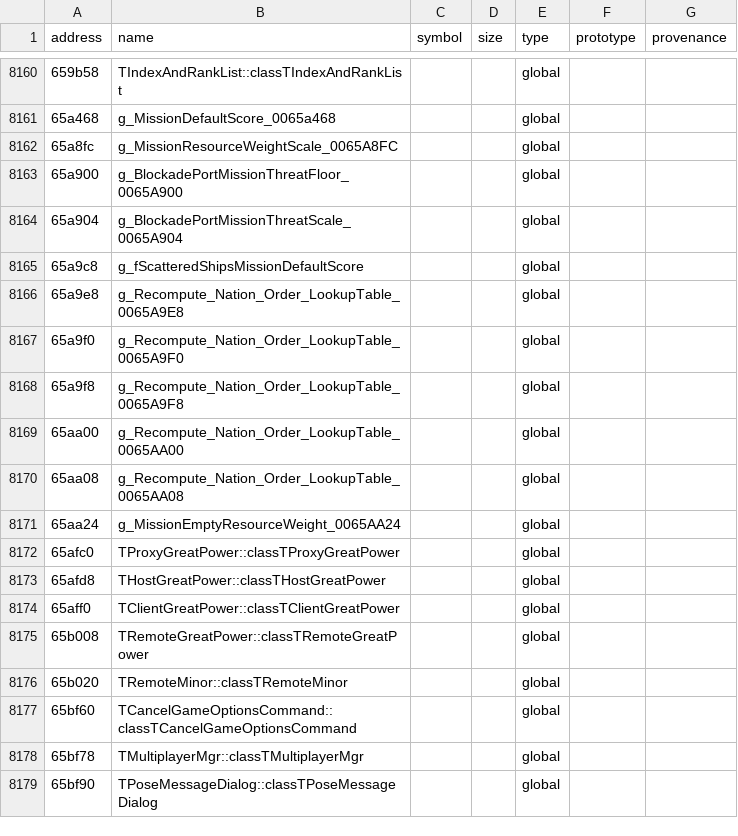
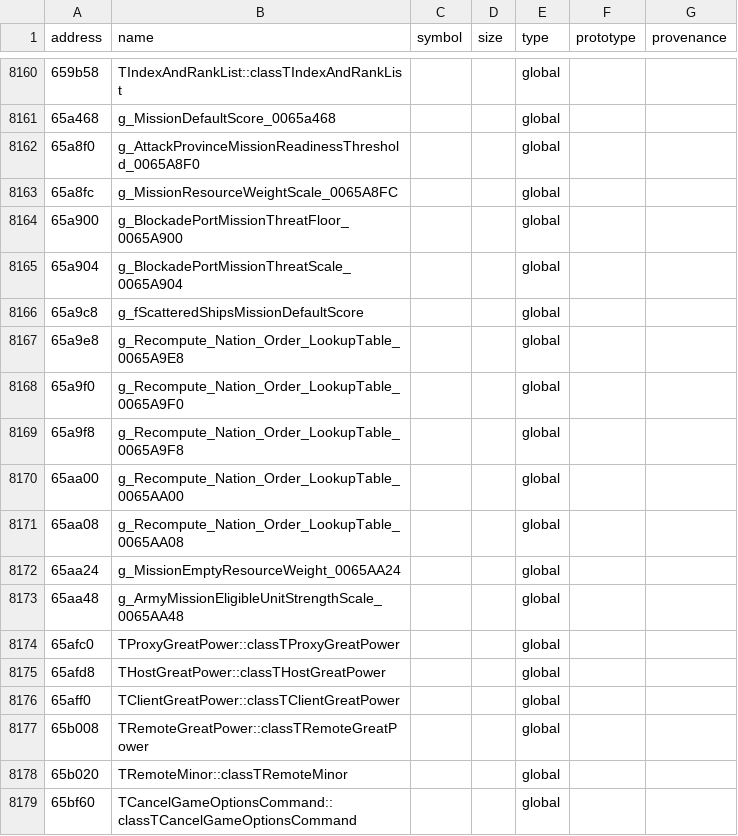
Before and after one commit to agluszak/imperialism-decomp, a CSV file: config/original_entities.csv, drawn as a sheet; only a part is shown, gaps mark what is left out; the shorter side is filled out with more unchanged rows.

Commit message:
Recover AttackProvince mission execution
Port the full eligible-unit queue path and finish the target refresh cursor loops with typed TMilitaryUnit dispatch. Restore the original terrain-selection and adjacency-scoring shapes, fix diplomacy argument order and policy gating, and promote the mission readiness/strength constants into the global data model.\n\nVerification: just agent-check; just precommit; explicit triage of 0x53d950, 0x53db60, 0x53de00, and 0x53e1a0. Scores: 0.00->81.51, 38.06->42.42, 30.77->79.86, and 33.03->76.92; triage is alignment-inconclusive only. Average similarity rises 0.02pp and two globals pair; unrelated link/codegen wobble was triaged with no proved source mismatch.

```diff
--- a/config/original_entities.csv
+++ b/config/original_entities.csv
@@ -8161,2 +8161,3 @@ address|name|symbol|size|type|prototype|provenance
 65a468|g_MissionDefaultScore_0065a468|||global||
+65a8f0|g_AttackProvinceMissionReadinessThreshold_0065A8F0|||global||
 65a8fc|g_MissionResourceWeightScale_0065A8FC|||global||
@@ -8171,2 +8172,3 @@ address|name|symbol|size|type|prototype|provenance
 65aa24|g_MissionEmptyResourceWeight_0065AA24|||global||
+65aa48|g_ArmyMissionEligibleUnitStrengthScale_0065AA48|||global||
 65afc0|TProxyGreatPower::classTProxyGreatPower|||global||
```
Also changed, not shown: 6 other files.
